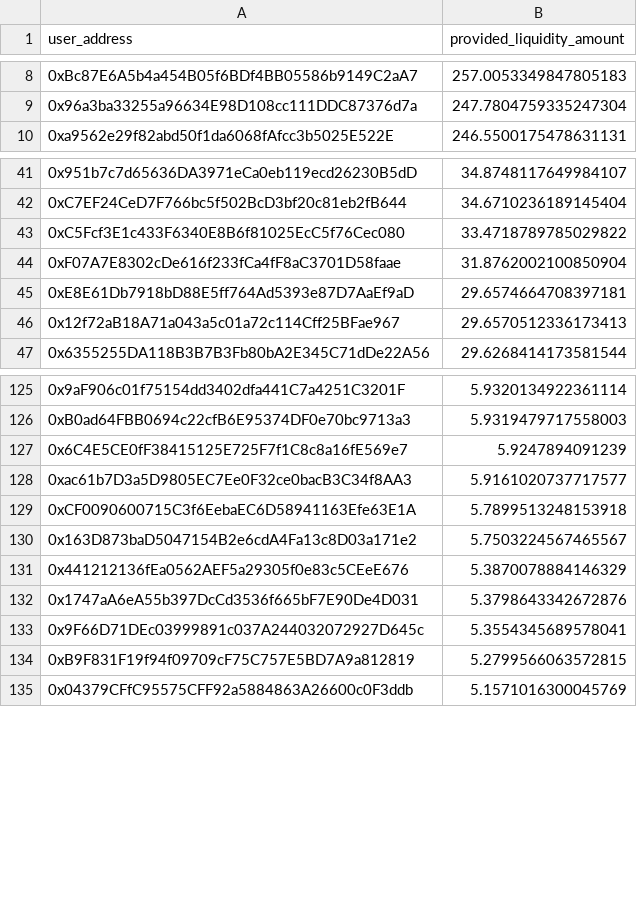
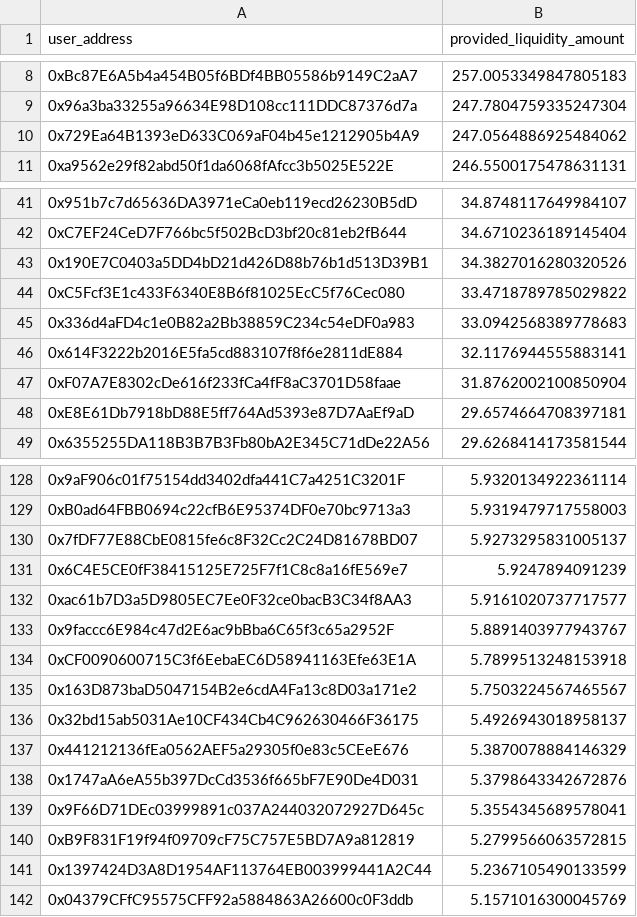
Before and after one commit to steakbankfinance/snapshot-stake-lp, a CSV file: 20210430/public_sale_snapshot.csv, drawn as a sheet; only a part is shown, gaps mark what is left out; removed rows and columns are numbered as before the commit, all else as after; the diff covers the shown part only; the diff names each change by its address in the sheet, - before the commit and + after, or states it on an @@ line.

```diff
--- a/20210430/public_sale_snapshot.csv
+++ b/20210430/public_sale_snapshot.csv
+row 10: 0x729Ea64B1393eD633C069aF04b45e1212905b4A9 | 247.0564886925484062
+row 43: 0x190E7C0403a5DD4bD21d426D88b76b1d513D39B1 | 34.3827016280320526
+row 45: 0x336d4aFD4c1e0B82a2Bb38859C234c54eDF0a983 | 33.0942568389778683
+row 46: 0x614F3222b2016E5fa5cd883107f8f6e2811dE884 | 32.1176944555883141
-row 46: 0x12f72aB18A71a043a5c01a72c114Cff25BFae967 | 29.6570512336173413
+row 130: 0x7fDF77E88CbE0815fe6c8F32Cc2C24D81678BD07 | 5.9273295831005137
+row 133: 0x9faccc6E984c47d2E6ac9bBba6C65f3c65a2952F | 5.8891403977943767
+row 136: 0x32bd15ab5031Ae10CF434Cb4C962630466F36175 | 5.4926943018958137
+row 141: 0x1397424D3A8D1954AF113764EB003999441A2C44 | 5.2367105490133599
```
Also changed, not shown: 23 added rows, 10 removed rows and 7 moved rows elsewhere in this file, 20210502/public_sale_snapshot.csv, 20210503/public_sale_snapshot.csv, 13 other files.
